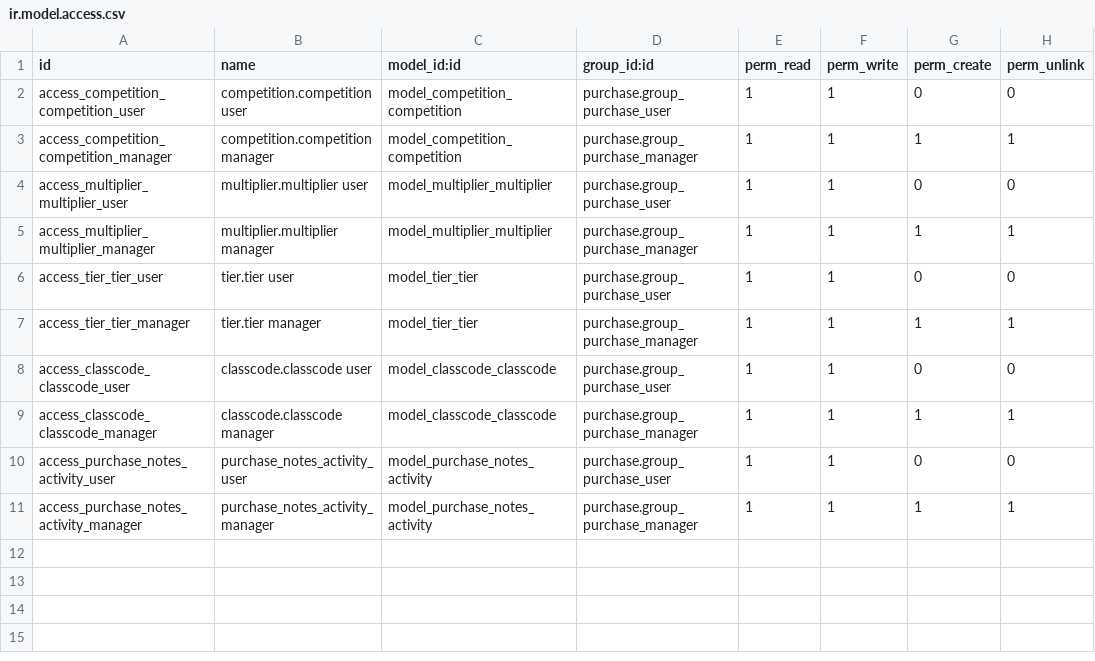
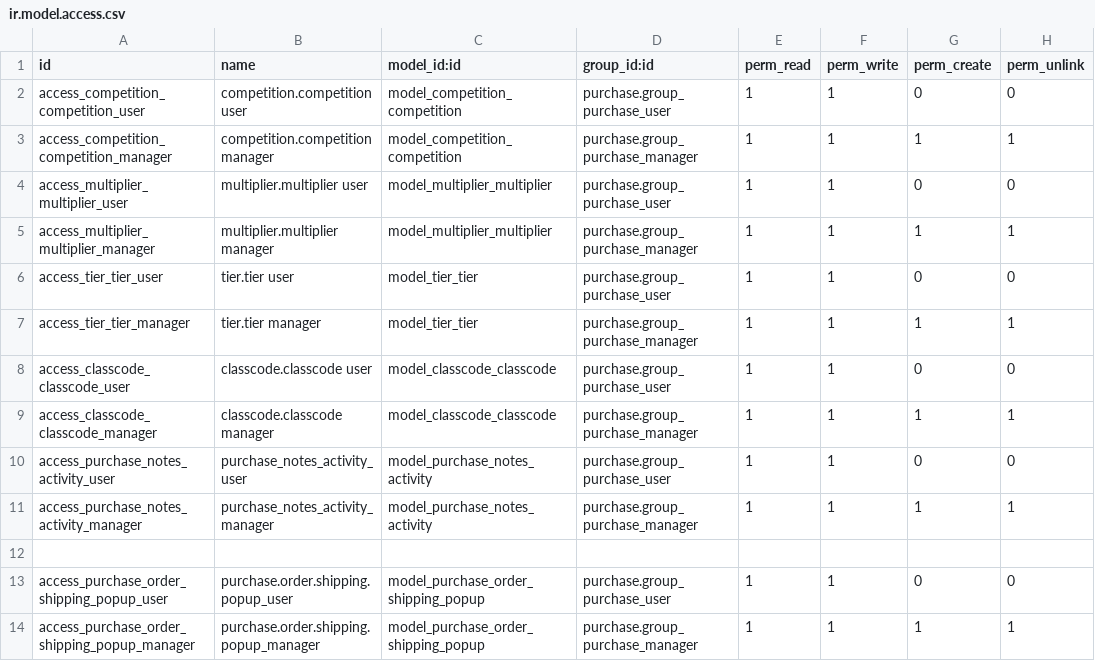
Before and after one commit to bits-amitrathod/odoo12, a CSV file: vendor_offer/security/ir.model.access.csv, drawn as a sheet; the diff names each change by its address in the sheet, - before the commit and + after, or states it on an @@ line.

```diff
--- a/vendor_offer/security/ir.model.access.csv
+++ b/vendor_offer/security/ir.model.access.csv
+row 12: (empty)
+row 13: access_purchase_order_shipping_popup_user | purchase.order.shipping.popup_user | model_purchase_order_shipping_popup | purchase.group_purchase_user | 1 | 1 | 0 | 0
+row 14: access_purchase_order_shipping_popup_manager | purchase.order.shipping.popup_manager | model_purchase_order_shipping_popup | purchase.group_purchase_manager | 1 | 1 | 1 | 1
```
Also changed, not shown: inventory_notification/security/ir.model.access.csv, vendor_offer_automation/security/ir.model.access.csv, 14 other files.
